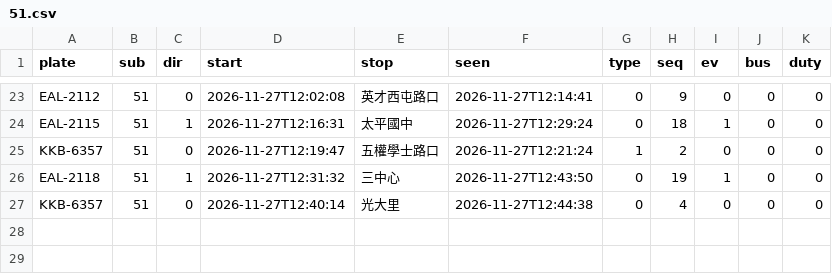
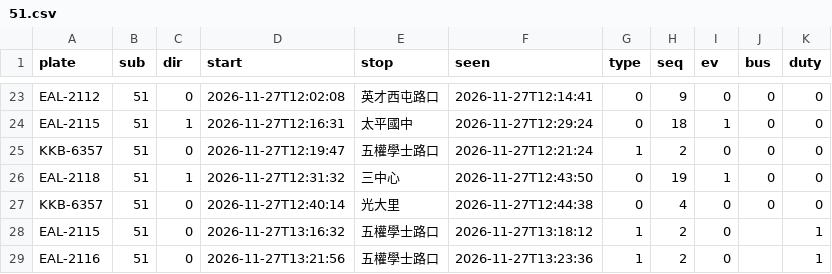
Before and after one commit to andrewwangarchnycu/Schematic-Transit-Taichung, a CSV file: departures/2026-11-27/51.csv, drawn as a sheet; only a part is shown, gaps mark what is left out; the diff names each change by its address in the sheet, - before the commit and + after, or states it on an @@ line.

```diff
--- a/departures/2026-11-27/51.csv
+++ b/departures/2026-11-27/51.csv
+row 28: EAL-2115 | 51 | 0 | 2026-11-27T13:16:32 | 五權學士路口 | 2026-11-27T13:18:12 | 1 | 2 | 0 |  | 1
+row 29: EAL-2116 | 51 | 0 | 2026-11-27T13:21:56 | 五權學士路口 | 2026-11-27T13:23:36 | 1 | 2 | 0 |  | 1
```
Also changed, not shown: departures/2026-11-27/19.csv, departures/2026-11-27/23.csv, 2 other files.
